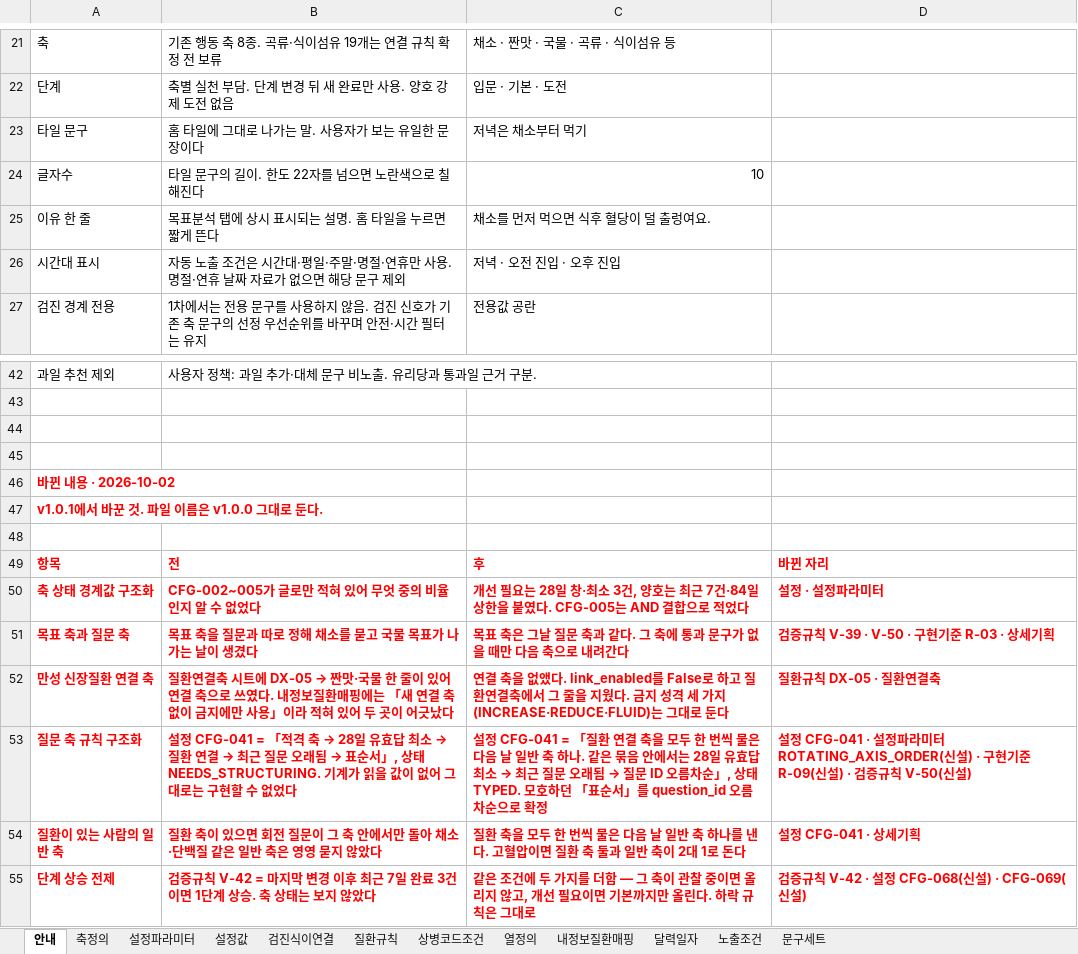
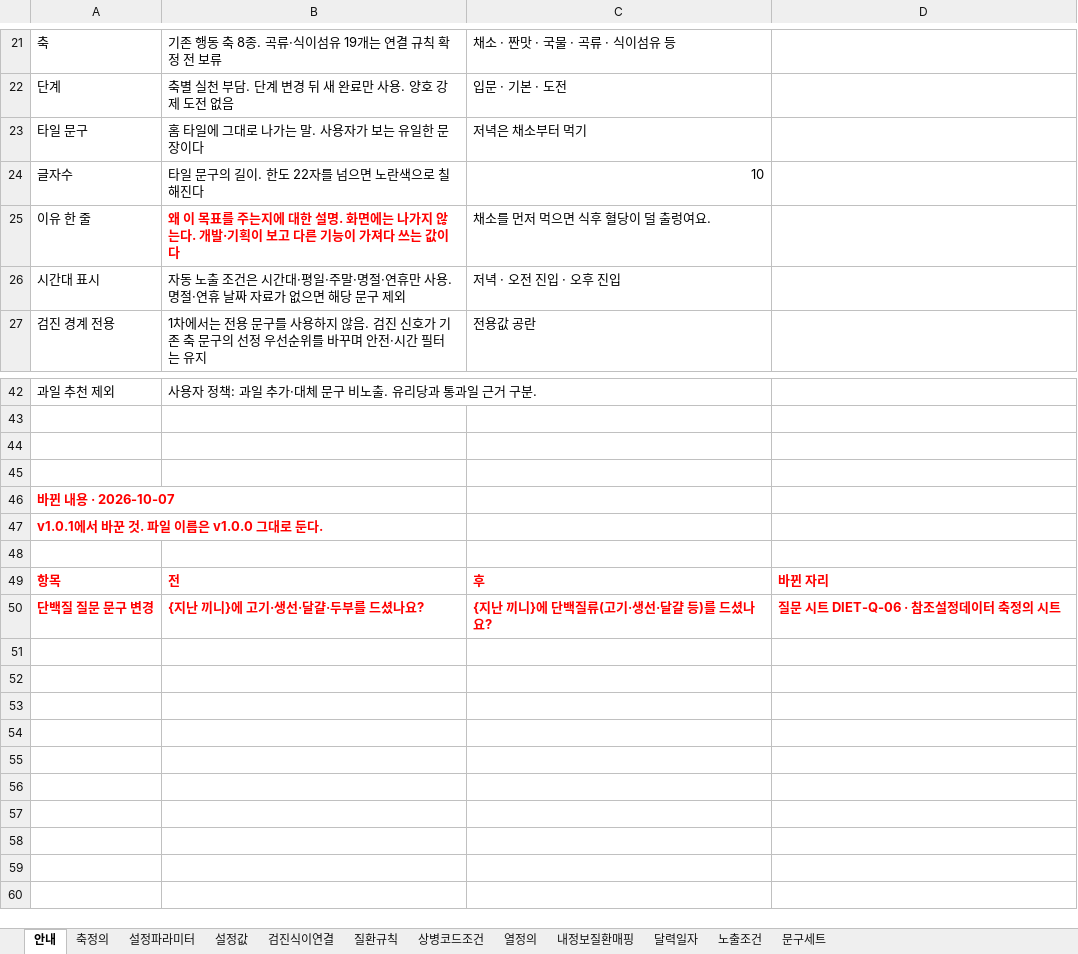
Before and after one commit to srleeinkorea/maireport-rsna-demo-k7x9m2q8v4n6, an Excel workbook: files/diet-reference-config-v1.0.0.xlsx, sheet 안내, drawn as a sheet; only a part is shown, gaps mark what is left out; values as stored, in another font and other column widths than the file's, no borders; removed rows and columns are numbered as before the commit, all else as after; the diff names each change by its address in the sheet, - before the commit and + after, or states it on an @@ line.

```diff
--- a/files/diet-reference-config-v1.0.0.xlsx (sheet 안내)
+++ b/files/diet-reference-config-v1.0.0.xlsx (sheet 안내)
-B25: 목표분석 탭에 상시 표시되는 설명. 홈 타일을 누르면 짧게 뜬다
+B25: 왜 이 목표를 주는지에 대한 설명. 화면에는 나가지 않는다. 개발·기획이 보고 다른 기능이 가져다 쓰는 값이다
@@ B25 bold: off → on, text colour: black → #FF0000 @@
-A46: 바뀐 내용 · 2026-10-02
+A46: 바뀐 내용 · 2026-10-07
-row 50: 축 상태 경계값 구조화 | CFG-002~005가 글로만 적혀 있어 무엇 중의 비율인지 알 수 없었다 | 개선 필요는 28일 창·최소 3건, 양호는 최근 7건·84일 상한을 붙였다. CFG-005는 AND 결합으로 적었다 | 설정 · 설정파라미터
-row 51: 목표 축과 질문 축 | 목표 축을 질문과 따로 정해 채소를 묻고 국물 목표가 나가는 날이 생겼다 | 목표 축은 그날 질문 축과 같다. 그 축에 통과 문구가 없을 때만 다음 축으로 내려간다 | 검증규칙 V-39 · V-50 · 구현기준 R-03 · 상세기획
-row 52: 만성 신장질환 연결 축 | 질환연결축 시트에 DX-05 → 짠맛·국물 한 줄이 있어 연결 축으로 쓰였다. 내정보질환매핑에는 「새 연결 축 없이 금지에만 사용」이라 적혀 있어 두 곳이 어긋났다 | 연결 축을 없앴다. link_enabled를 False로 하고 질환연결축에서 그 줄을 지웠다. 금지 성격 세 가지(INCREASE·REDUCE·FLUID)는 그대로 둔다 | 질환규칙 DX-05 · 질환연결축
-row 53: 질문 축 규칙 구조화 | 설정 CFG-041 = 「적격 축 → 28일 유효답 최소 → 질환 연결 → 최근 질문 오래됨 → 표순서」, 상태 NEEDS_STRUCTURING. 기계가 읽을 값이 없어 그대로는 구현할 수 없었다 | 설정 CFG-041 = 「질환 연결 축을 모두 한 번씩 물은 다음 날 일반 축 하나. 같은 묶음 안에서는 28일 유효답 최소 → 최근 질문 오래됨 → 질문 ID 오름차순」, 상태 TYPED. 모호하던 「표순서」를 question_id 오름차순으로 확정 | 설정 CFG-041 · 설정파라미터 ROTATING_AXIS_ORDER(신설) · 구현기준 R-09(신설) · 검증규칙 V-50(신설)
-row 54: 질환이 있는 사람의 일반 축 | 질환 축이 있으면 회전 질문이 그 축 안에서만 돌아 채소·단백질 같은 일반 축은 영영 묻지 않았다 | 질환 축을 모두 한 번씩 물은 다음 날 일반 축 하나를 낸다. 고혈압이면 질환 축 둘과 일반 축이 2대 1로 돈다 | 설정 CFG-041 · 상세기획
-row 55: 단계 상승 전제 | 검증규칙 V-42 = 마지막 변경 이후 최근 7일 완료 3건이면 1단계 상승. 축 상태는 보지 않았다 | 같은 조건에 두 가지를 더함 — 그 축이 관찰 중이면 올리지 않고, 개선 필요이면 기본까지만 올린다. 하락 규칙은 그대로 | 검증규칙 V-42 · 설정 CFG-068(신설) · CFG-069(신설)
+row 50: 단백질 질문 문구 변경 | {지난 끼니}에 고기·생선·달걀·두부를 드셨나요? | {지난 끼니}에 단백질류(고기·생선·달걀 등)를 드셨나요? | 질문 시트 DIET-Q-06 · 참조설정데이터 축정의 시트
```
Also changed, not shown: sheet 문구세트, sheet 축정의, files/diet-data-contract-v1.0.1.xlsx, 2 other files.
